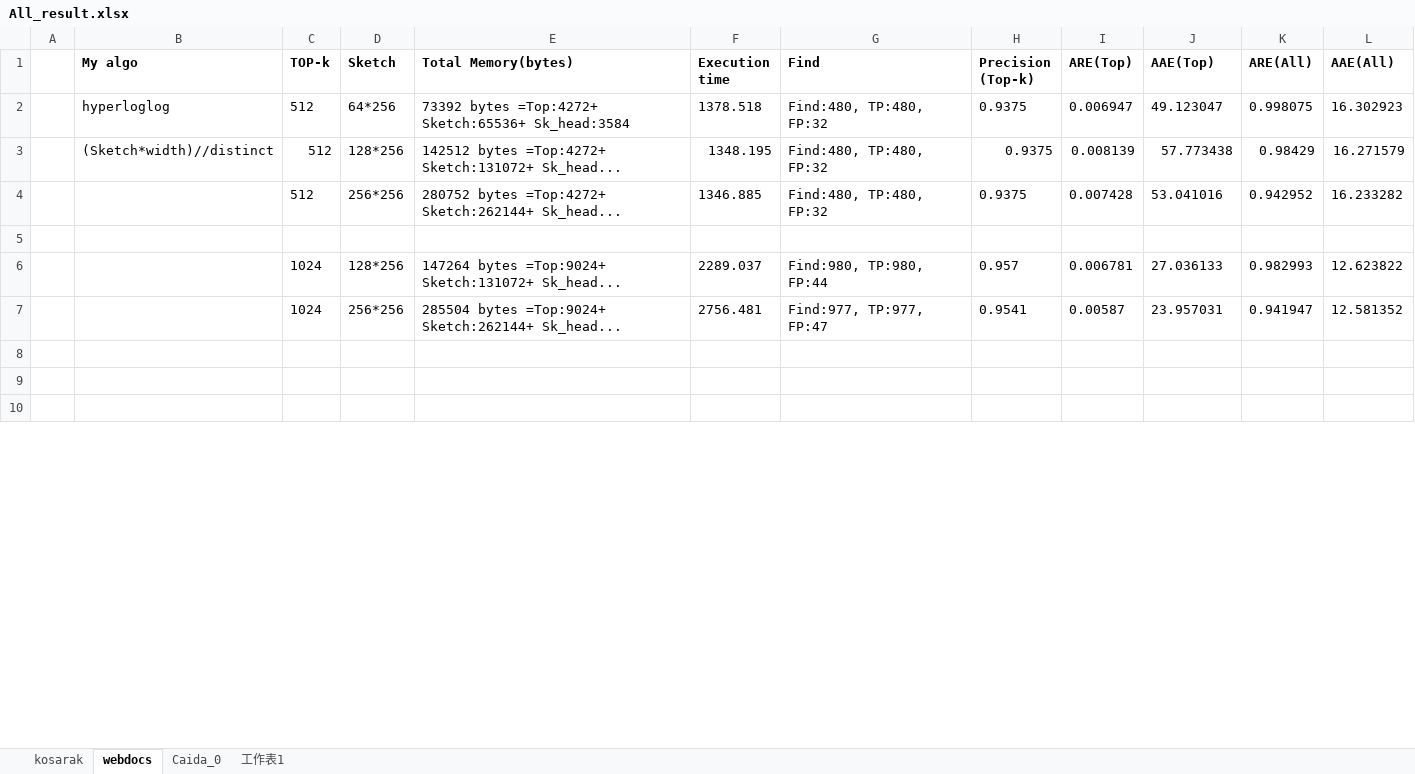
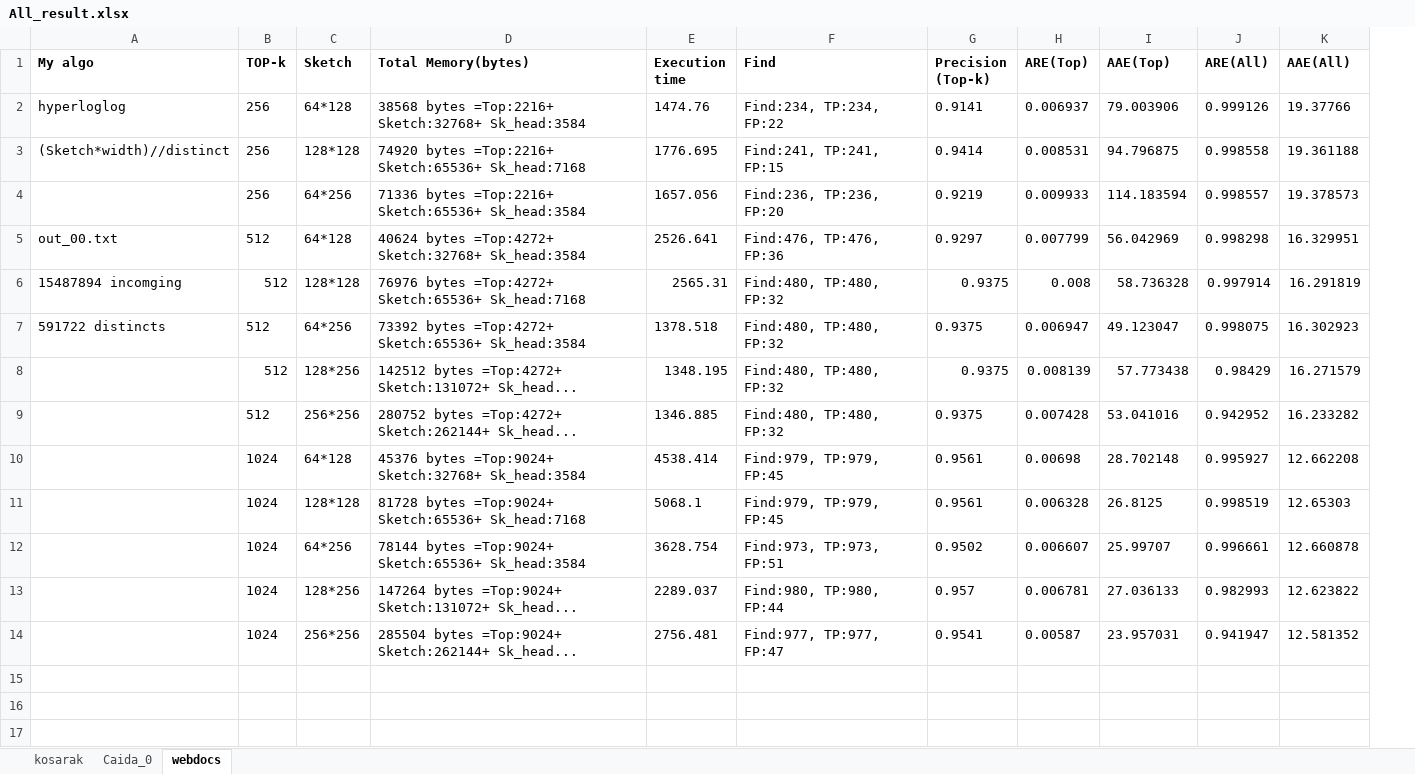
Before and after one commit to peropero1/Python, an Excel workbook: result/All_result.xlsx, sheet webdocs, drawn as a sheet; only a part is shown; values as stored, in another font and other column widths than the file's, no borders; removed rows and columns are numbered as before the commit, all else as after; the diff covers the shown part only; the diff names each change by its address in the sheet, - before the commit and + after, or states it on an @@ line.

```diff
--- a/result/All_result.xlsx (sheet webdocs)
+++ b/result/All_result.xlsx (sheet webdocs)
-sheet tab: 工作表1
@@ sheet tab order changed: kosarak | Caida_0 | webdocs @@
-column A, empty
+row 2: hyperloglog | 256 | 64*128 | 38568 bytes =Top:2216+ Sketch:32768+ Sk_head:3584 | 1474.76 | Find:234, TP:234, FP:22 | 0.9141 | 0.006937 | 79.003906 | 0.999126 | 19.37766
+row 3: (Sketch*width)//distinct | 256 | 128*128 | 74920 bytes =Top:2216+ Sketch:65536+ Sk_head:7168 | 1776.695 | Find:241, TP:241, FP:15 | 0.9414 | 0.008531 | 94.796875 | 0.998558 | 19.361188
+row 4:  | 256 | 64*256 | 71336 bytes =Top:2216+ Sketch:65536+ Sk_head:3584 | 1657.056 | Find:236, TP:236, FP:20 | 0.9219 | 0.009933 | 114.183594 | 0.998557 | 19.378573
+row 5: out_00.txt | 512 | 64*128 | 40624 bytes =Top:4272+ Sketch:32768+ Sk_head:3584 | 2526.641 | Find:476, TP:476, FP:36 | 0.9297 | 0.007799 | 56.042969 | 0.998298 | 16.329951
+row 6: 15487894 incomging | 512 | 128*128 | 76976 bytes =Top:4272+ Sketch:65536+ Sk_head:7168 | 2565.31 | Find:480, TP:480, FP:32 | 0.9375 | 0.008 | 58.736328 | 0.997914 | 16.291819
-A7 (My algo): hyperloglog
+A7 (My algo): 591722 distincts
-A8 (My algo): (Sketch*width)//distinct
+A8 (My algo): (empty)
-row 10: (empty)
+row 10:  | 1024 | 64*128 | 45376 bytes =Top:9024+ Sketch:32768+ Sk_head:3584 | 4538.414 | Find:979, TP:979, FP:45 | 0.9561 | 0.00698 | 28.702148 | 0.995927 | 12.662208
+row 11:  | 1024 | 128*128 | 81728 bytes =Top:9024+ Sketch:65536+ Sk_head:7168 | 5068.1 | Find:979, TP:979, FP:45 | 0.9561 | 0.006328 | 26.8125 | 0.998519 | 12.65303
+row 12:  | 1024 | 64*256 | 78144 bytes =Top:9024+ Sketch:65536+ Sk_head:3584 | 3628.754 | Find:973, TP:973, FP:51 | 0.9502 | 0.006607 | 25.99707 | 0.996661 | 12.660878
```
Also changed, not shown: 13 added rows, 46 removed rows, 1 moved row and 14 edited cells elsewhere in this sheet, sheet Caida_0, 30 other files.
